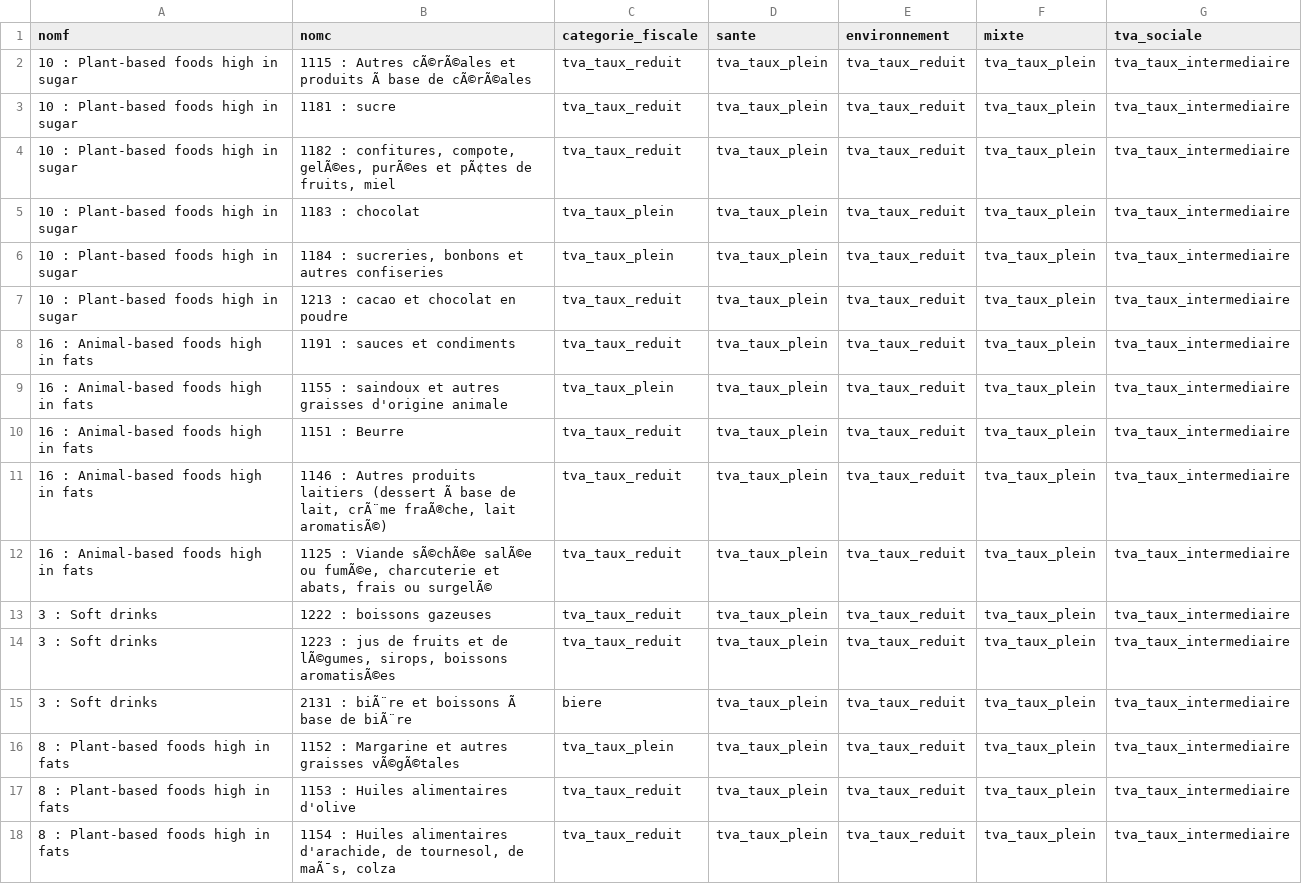
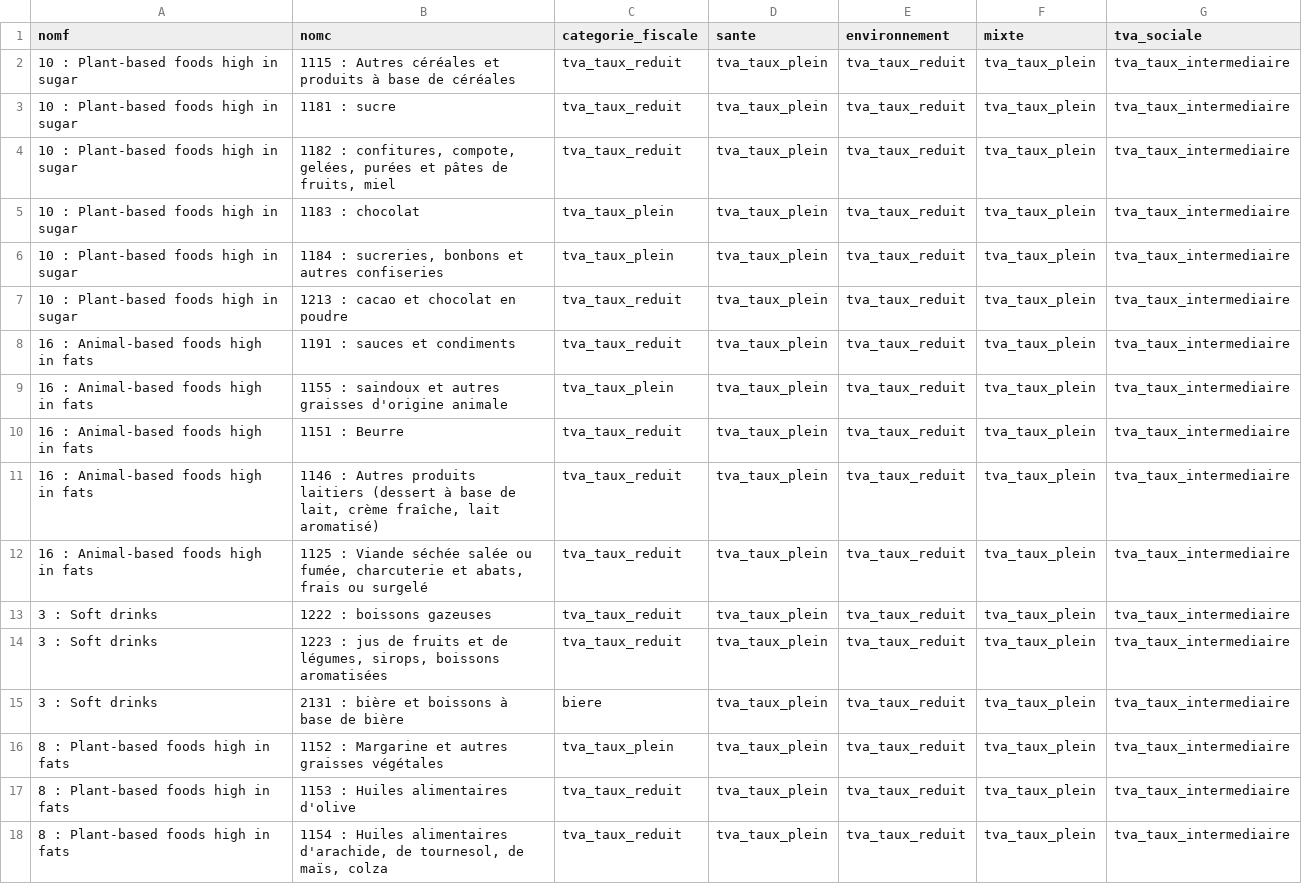
Before and after one commit to openfisca/openfisca-france-indirect-taxation, a CSV file: openfisca_france_indirect_taxation/reforms/nomenclature_mismatch.csv, drawn as a sheet.

```diff
--- a/openfisca_france_indirect_taxation/reforms/nomenclature_mismatch.csv
+++ b/openfisca_france_indirect_taxation/reforms/nomenclature_mismatch.csv
@@ -1,5 +1,5 @@
 nomf,nomc,categorie_fiscale,sante,environnement,mixte,tva_sociale
-10 : Plant-based foods high in sugar,1115 : Autres cÃ©rÃ©ales et produits Ã  base de cÃ©rÃ©ales,tva_taux_reduit,tva_taux_plein,tva_taux_reduit,tva_taux_plein,tva_taux_intermediaire
+10 : Plant-based foods high in sugar,1115 : Autres céréales et produits à base de céréales,tva_taux_reduit,tva_taux_plein,tva_taux_reduit,tva_taux_plein,tva_taux_intermediaire
 10 : Plant-based foods high in sugar,1181 : sucre,tva_taux_reduit,tva_taux_plein,tva_taux_reduit,tva_taux_plein,tva_taux_intermediaire
-10 : Plant-based foods high in sugar,"1182 : confitures, compote, gelÃ©es, purÃ©es et pÃ¢tes de fruits, miel",tva_taux_reduit,tva_taux_plein,tva_taux_reduit,tva_taux_plein,tva_taux_intermediaire
+10 : Plant-based foods high in sugar,"1182 : confitures, compote, gelées, purées et pâtes de fruits, miel",tva_taux_reduit,tva_taux_plein,tva_taux_reduit,tva_taux_plein,tva_taux_intermediaire
 10 : Plant-based foods high in sugar,1183 : chocolat,tva_taux_plein,tva_taux_plein,tva_taux_reduit,tva_taux_plein,tva_taux_intermediaire
@@ -10,9 +10,9 @@ nomf,nomc,categorie_fiscale,sante,environnement,mixte,tva_sociale
 16 : Animal-based foods high in fats,1151 : Beurre,tva_taux_reduit,tva_taux_plein,tva_taux_reduit,tva_taux_plein,tva_taux_intermediaire
-16 : Animal-based foods high in fats,"1146 : Autres produits laitiers (dessert Ã  base de lait, crÃ¨me fraÃ®che, lait aromatisÃ©)",tva_taux_reduit,tva_taux_plein,tva_taux_reduit,tva_taux_plein,tva_taux_intermediaire
-16 : Animal-based foods high in fats,"1125 : Viande sÃ©chÃ©e salÃ©e ou fumÃ©e, charcuterie et abats, frais ou surgelÃ©",tva_taux_reduit,tva_taux_plein,tva_taux_reduit,tva_taux_plein,tva_taux_intermediaire
+16 : Animal-based foods high in fats,"1146 : Autres produits laitiers (dessert à base de lait, crème fraîche, lait aromatisé)",tva_taux_reduit,tva_taux_plein,tva_taux_reduit,tva_taux_plein,tva_taux_intermediaire
+16 : Animal-based foods high in fats,"1125 : Viande séchée salée ou fumée, charcuterie et abats, frais ou surgelé",tva_taux_reduit,tva_taux_plein,tva_taux_reduit,tva_taux_plein,tva_taux_intermediaire
 3 : Soft drinks,1222 : boissons gazeuses,tva_taux_reduit,tva_taux_plein,tva_taux_reduit,tva_taux_plein,tva_taux_intermediaire
-3 : Soft drinks,"1223 : jus de fruits et de lÃ©gumes, sirops, boissons aromatisÃ©es",tva_taux_reduit,tva_taux_plein,tva_taux_reduit,tva_taux_plein,tva_taux_intermediaire
-3 : Soft drinks,2131 : biÃ¨re et boissons Ã  base de biÃ¨re,biere,tva_taux_plein,tva_taux_reduit,tva_taux_plein,tva_taux_intermediaire
-8 : Plant-based foods high in fats,1152 : Margarine et autres graisses vÃ©gÃ©tales,tva_taux_plein,tva_taux_plein,tva_taux_reduit,tva_taux_plein,tva_taux_intermediaire
+3 : Soft drinks,"1223 : jus de fruits et de légumes, sirops, boissons aromatisées",tva_taux_reduit,tva_taux_plein,tva_taux_reduit,tva_taux_plein,tva_taux_intermediaire
+3 : Soft drinks,2131 : bière et boissons à base de bière,biere,tva_taux_plein,tva_taux_reduit,tva_taux_plein,tva_taux_intermediaire
+8 : Plant-based foods high in fats,1152 : Margarine et autres graisses végétales,tva_taux_plein,tva_taux_plein,tva_taux_reduit,tva_taux_plein,tva_taux_intermediaire
 8 : Plant-based foods high in fats,1153 : Huiles alimentaires d'olive,tva_taux_reduit,tva_taux_plein,tva_taux_reduit,tva_taux_plein,tva_taux_intermediaire
-8 : Plant-based foods high in fats,"1154 : Huiles alimentaires d'arachide, de tournesol, de maÃ¯s, colza",tva_taux_reduit,tva_taux_plein,tva_taux_reduit,tva_taux_plein,tva_taux_intermediaire
+8 : Plant-based foods high in fats,"1154 : Huiles alimentaires d'arachide, de tournesol, de maïs, colza",tva_taux_reduit,tva_taux_plein,tva_taux_reduit,tva_taux_plein,tva_taux_intermediaire
```
Also changed, not shown: 2 other files.
